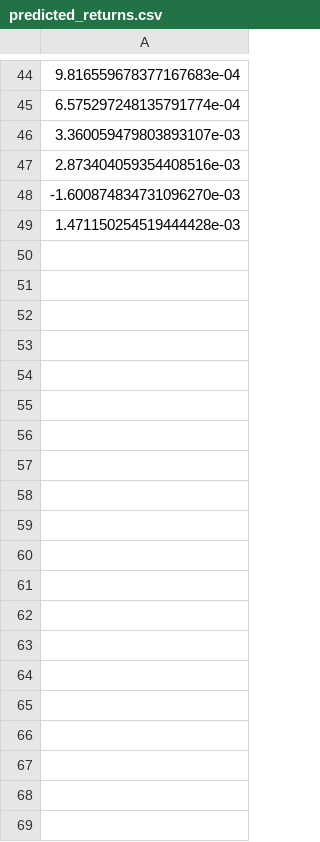
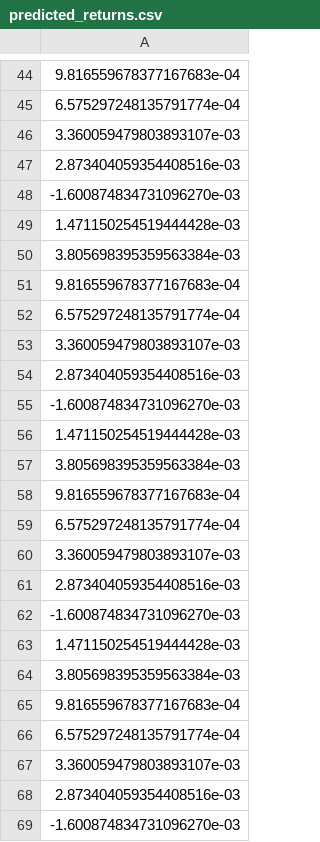
Before and after one commit to Sikys11235/ProjectDPiP, a CSV file: predicted_returns.csv, drawn as a sheet; only a part is shown, gaps mark what is left out; the diff covers the shown part only.

```diff
--- a/predicted_returns.csv
+++ b/predicted_returns.csv
@@ -49 +49,21 @@
 1.471150254519444428e-03
+3.805698395359563384e-03
+9.816559678377167683e-04
+6.575297248135791774e-04
+3.360059479803893107e-03
+2.873404059354408516e-03
+-1.600874834731096270e-03
+1.471150254519444428e-03
+3.805698395359563384e-03
+9.816559678377167683e-04
+6.575297248135791774e-04
+3.360059479803893107e-03
+2.873404059354408516e-03
+-1.600874834731096270e-03
+1.471150254519444428e-03
+3.805698395359563384e-03
+9.816559678377167683e-04
+6.575297248135791774e-04
+3.360059479803893107e-03
+2.873404059354408516e-03
+-1.600874834731096270e-03
```
Also changed, not shown: 148 added rows elsewhere in this file, 2 other files.
